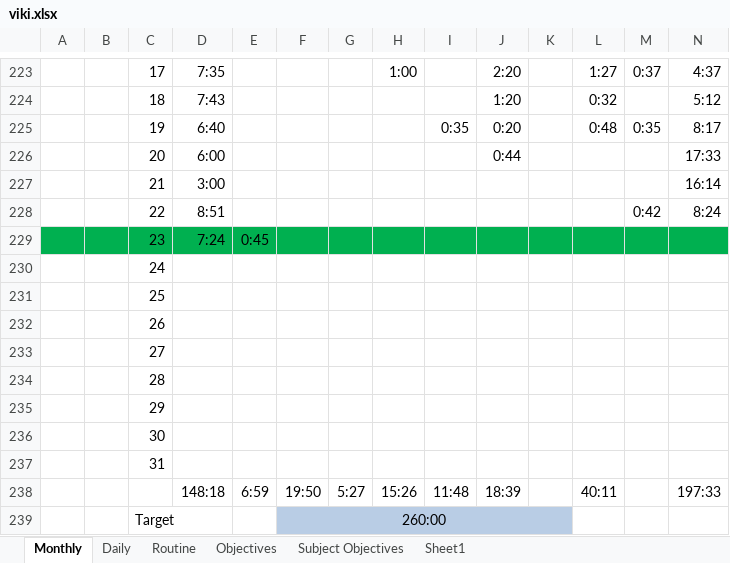
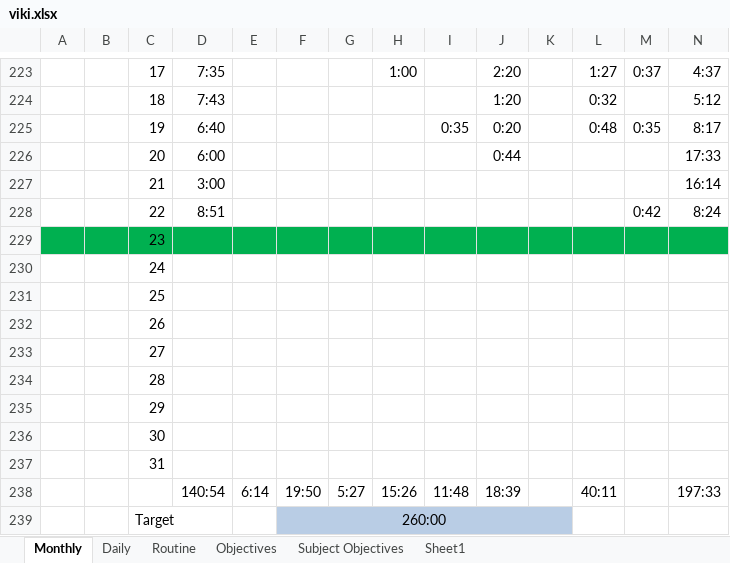
Before and after one commit to catandmouse774/test, an Excel workbook: viki.xlsx, sheet Monthly, drawn as a sheet; only a part is shown, gaps mark what is left out; values as stored, in another font and other column widths than the file's, no borders; conditional formats not drawn; removed rows and columns are numbered as before the commit, all else as after; rows hold the shown columns only; the diff names each change by its address in the sheet, - before the commit and + after, or states it on an @@ line.

Commit message:
changed 17

```diff
--- a/viki.xlsx (sheet Monthly)
+++ b/viki.xlsx (sheet Monthly)
-row 229:  |  | 23 | 7:24 | 0:45
+row 229:  |  | 23
-D238: 148:18
+D238: 140:54
-E238: 6:59
+E238: 6:14
```
